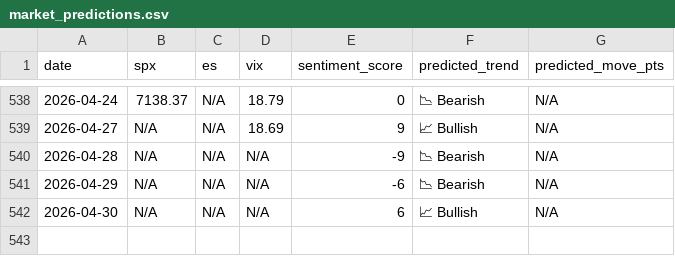
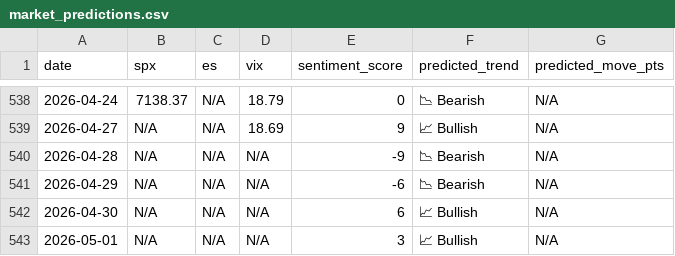
Before and after one commit to CDUS-Trading/Market-Alert-Bot-3.5, a CSV file: market_predictions.csv, drawn as a sheet; only a part is shown, gaps mark what is left out.

```diff
--- a/market_predictions.csv
+++ b/market_predictions.csv
@@ -542 +542,2 @@ date,spx,es,vix,sentiment_score,predicted_trend,predicted_move_pts
 2026-04-30,N/A,N/A,N/A,6,📈 Bullish,N/A
+2026-05-01,N/A,N/A,N/A,3,📈 Bullish,N/A
```
